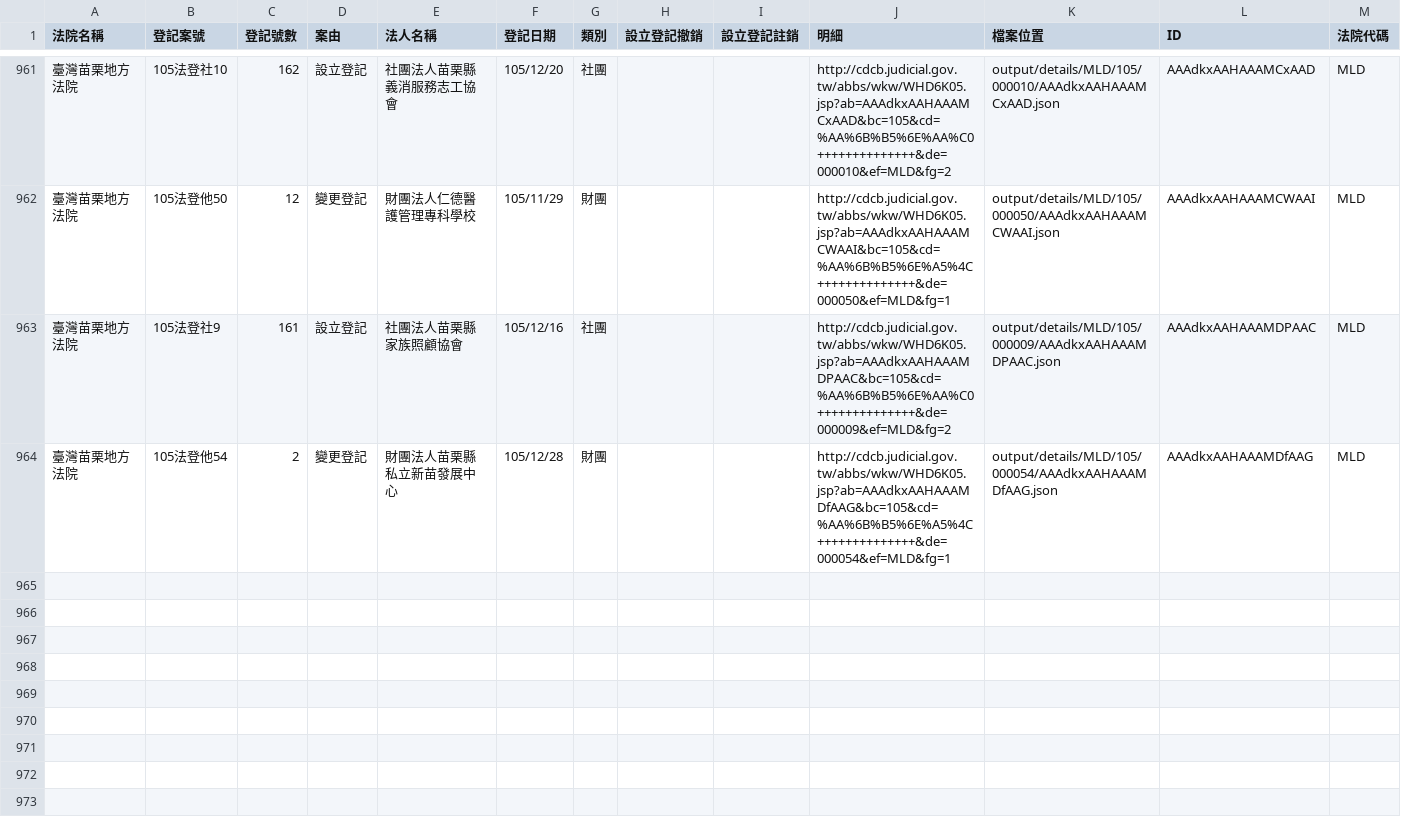
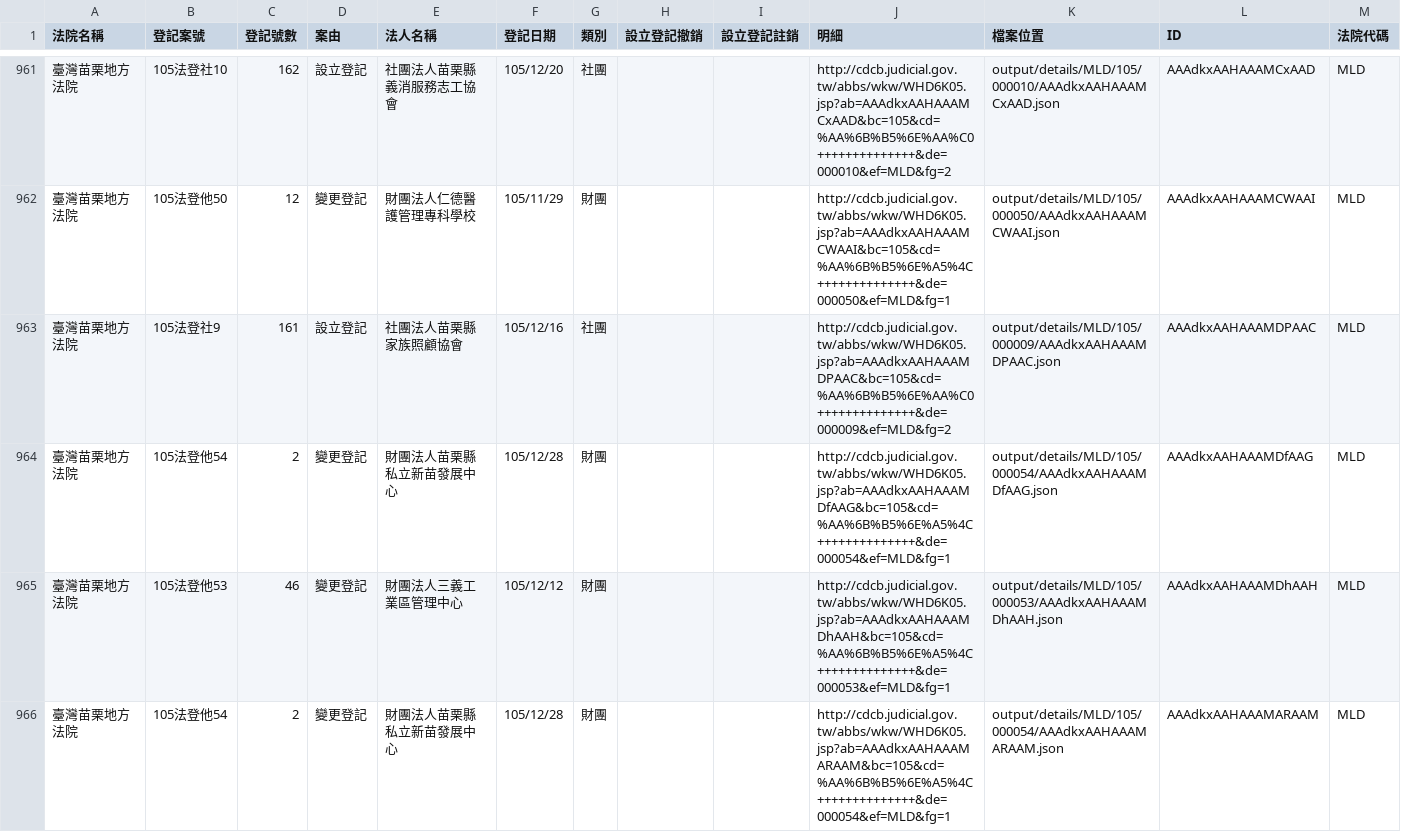
Before and after one commit to longhsiung/foundationtw, a CSV file: output/lists/MLD.csv, drawn as a sheet; only a part is shown, gaps mark what is left out.

```diff
--- a/output/lists/MLD.csv
+++ b/output/lists/MLD.csv
@@ -964 +964,3 @@
 臺灣苗栗地方法院,105法登他54,2,變更登記,財團法人苗栗縣私立新苗發展中心,105/12/28,財團,,,http://cdcb.judicial.gov.tw/abbs/wkw/WHD6K05.jsp?ab=AAAdkxAAHAAAMDfAAG&bc=105&cd=%AA%6B%B5%6E%A5%4C++++++++++++++&de=000054&ef=MLD&fg=1,output/details/MLD/105/000054/AAAdkxAAHAAAMDfAAG.json,AAAdkxAAHAAAMDfAAG,MLD
+臺灣苗栗地方法院,105法登他53,46,變更登記,財團法人三義工業區管理中心,105/12/12,財團,,,http://cdcb.judicial.gov.tw/abbs/wkw/WHD6K05.jsp?ab=AAAdkxAAHAAAMDhAAH&bc=105&cd=%AA%6B%B5%6E%A5%4C++++++++++++++&de=000053&ef=MLD&fg=1,output/details/MLD/105/000053/AAAdkxAAHAAAMDhAAH.json,AAAdkxAAHAAAMDhAAH,MLD
+臺灣苗栗地方法院,105法登他54,2,變更登記,財團法人苗栗縣私立新苗發展中心,105/12/28,財團,,,http://cdcb.judicial.gov.tw/abbs/wkw/WHD6K05.jsp?ab=AAAdkxAAHAAAMARAAM&bc=105&cd=%AA%6B%B5%6E%A5%4C++++++++++++++&de=000054&ef=MLD&fg=1,output/details/MLD/105/000054/AAAdkxAAHAAAMARAAM.json,AAAdkxAAHAAAMARAAM,MLD
```
Also changed, not shown: output/lists/PTD.csv, output/lists/ULD.csv, 45 other files.
